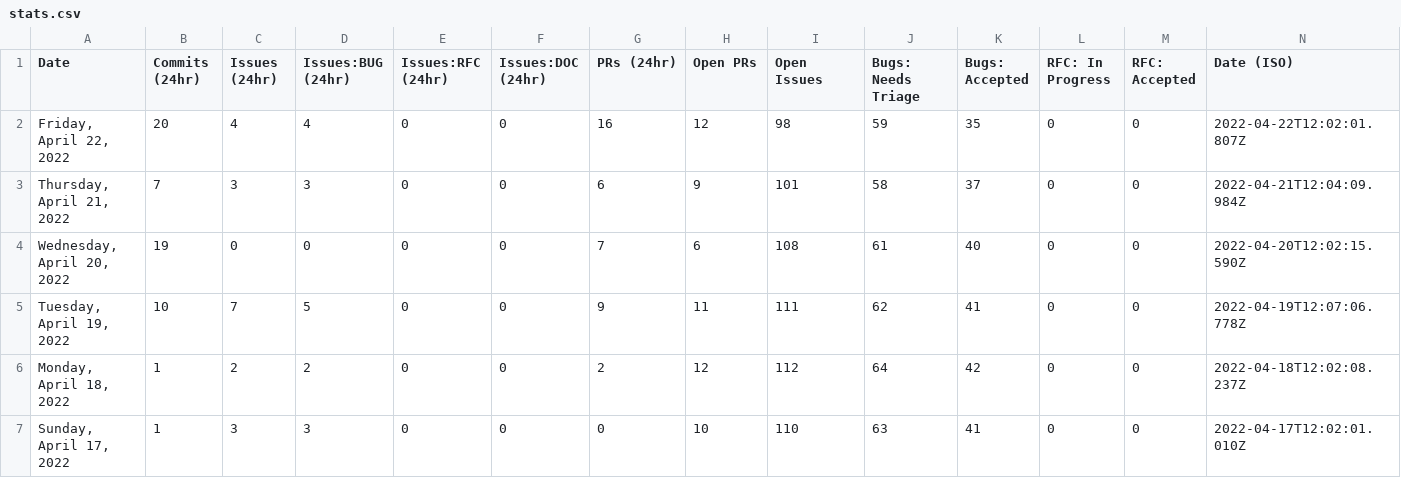
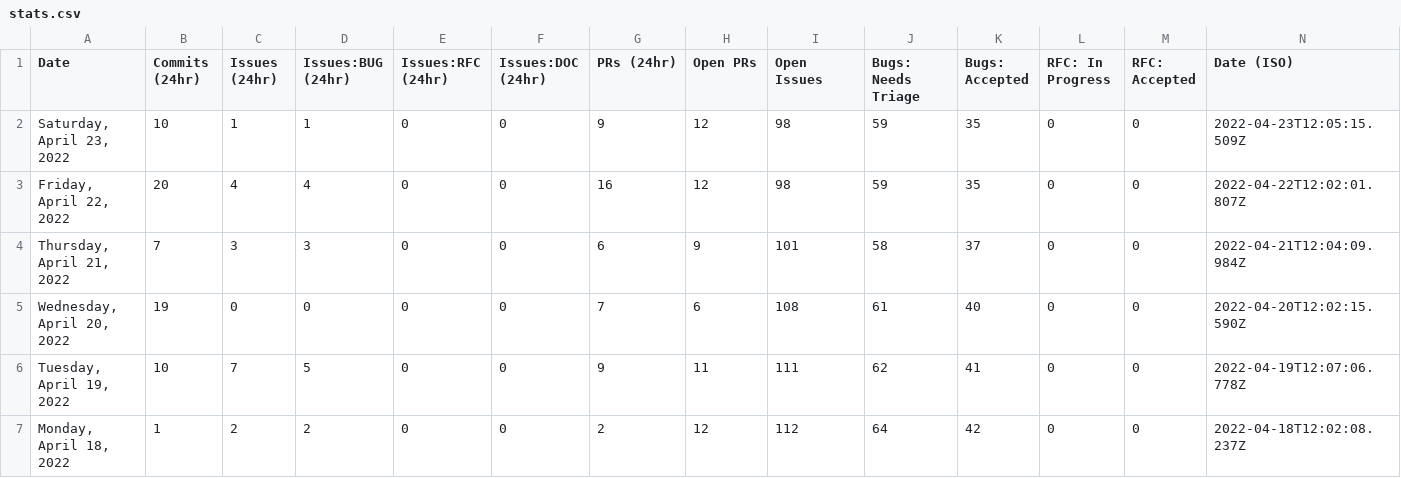
Before and after one commit to Goldfarbof/astro, a CSV file: scripts/stats/stats.csv, drawn as a sheet; only a part is shown; the shorter side is filled out with more unchanged rows.

```diff
--- a/scripts/stats/stats.csv
+++ b/scripts/stats/stats.csv
@@ -1,2 +1,3 @@
 Date,Commits (24hr),Issues (24hr),Issues:BUG (24hr),Issues:RFC (24hr),Issues:DOC (24hr),PRs (24hr),Open PRs,Open Issues,Bugs: Needs Triage,Bugs: Accepted,RFC: In Progress,RFC: Accepted,Date (ISO)
+"Saturday, April 23, 2022",10,1,1,0,0,9,12,98,59,35,0,0,"2022-04-23T12:05:15.509Z"
 "Friday, April 22, 2022",20,4,4,0,0,16,12,98,59,35,0,0,"2022-04-22T12:02:01.807Z"
```
